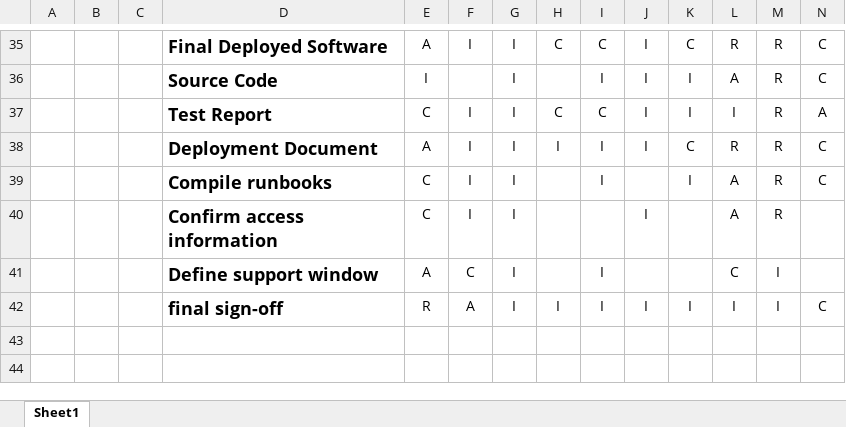
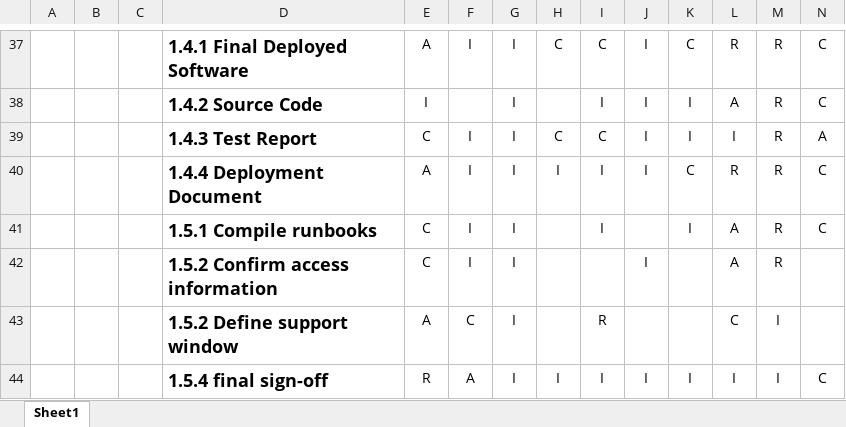
Before and after one commit to c3026923/south-yorkshire-bus-journey-planner, an Excel workbook: RACI-Matrix/RACI Matrix.xlsx, sheet Sheet1, drawn as a sheet; only a part is shown, gaps mark what is left out; values as stored, in another font and other column widths than the file's, no borders; conditional formats not drawn; addresses are those after the commit; the diff covers the shown part only; the diff names each change by its address in the sheet, - before the commit and + after, or states it on an @@ line.

```diff
--- a/RACI-Matrix/RACI Matrix.xlsx (sheet Sheet1)
+++ b/RACI-Matrix/RACI Matrix.xlsx (sheet Sheet1)
-D37: Final Deployed Software
+D37: 1.4.1 Final Deployed Software
-D38: Source Code
+D38: 1.4.2 Source Code
-D39: Test Report
+D39: 1.4.3 Test Report
-D40: Deployment Document
+D40: 1.4.4 Deployment Document
-D41: Compile runbooks
+D41: 1.5.1 Compile runbooks
-D42: Confirm access information
+D42: 1.5.2 Confirm access information
-D43: Define support window
+D43: 1.5.2 Define support window
-I43: I
+I43: R
-D44: final sign-off
+D44: 1.5.4 final sign-off
```
Also changed, not shown: 4 added rows, 2 removed rows and 26 edited cells elsewhere in this sheet.
